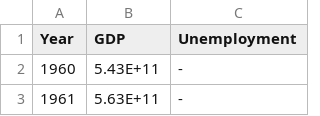
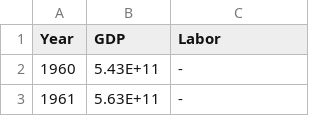
Before and after one commit to EngineerMuhammadUmair/Analyzing-US-Economic-Data, a CSV file: US Economic Data from World Bank.csv, drawn as a sheet; only a part is shown.

Commit message:
Update US Economic Data from World Bank.csv

```diff
--- a/US Economic Data from World Bank.csv
+++ b/US Economic Data from World Bank.csv
@@ -1,2 +1,2 @@
-Year,GDP,Unemployment
+Year,GDP,Labor
 1960,5.43E+11,-
```
